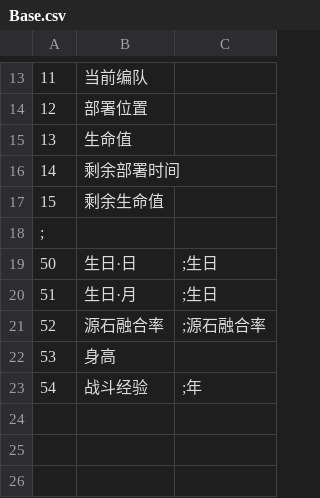
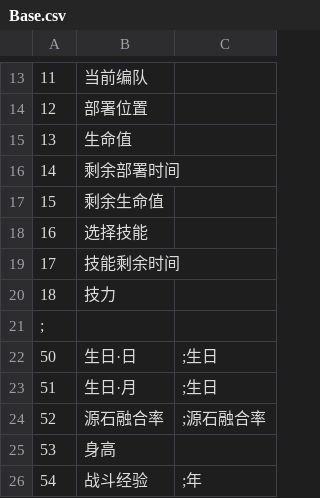
Before and after one commit to syf097/ErArk, a CSV file: CSV/Base.csv, drawn as a sheet; only a part is shown, gaps mark what is left out; the diff names each change by its address in the sheet, - before the commit and + after, or states it on an @@ line.

```diff
--- a/CSV/Base.csv
+++ b/CSV/Base.csv
+row 18: 16 | 选择技能
+row 19: 17 | 技能剩余时间
+row 20: 18 | 技力
```
Also changed, not shown: 9 other files.
